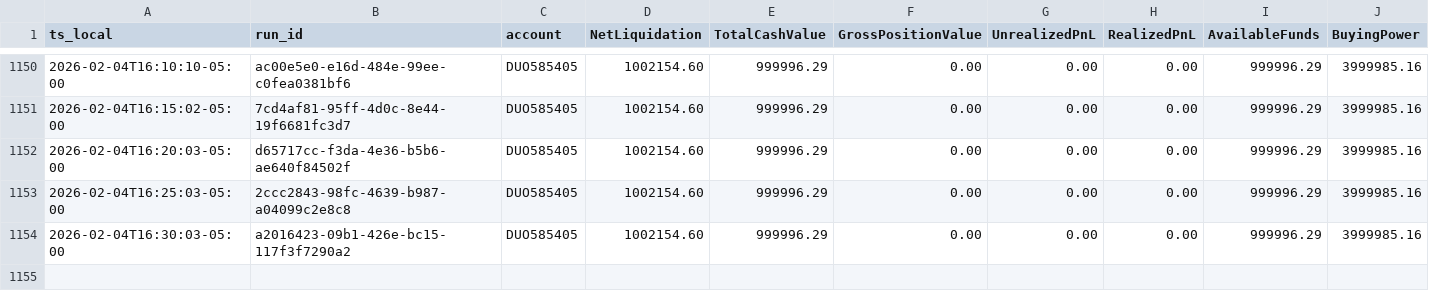
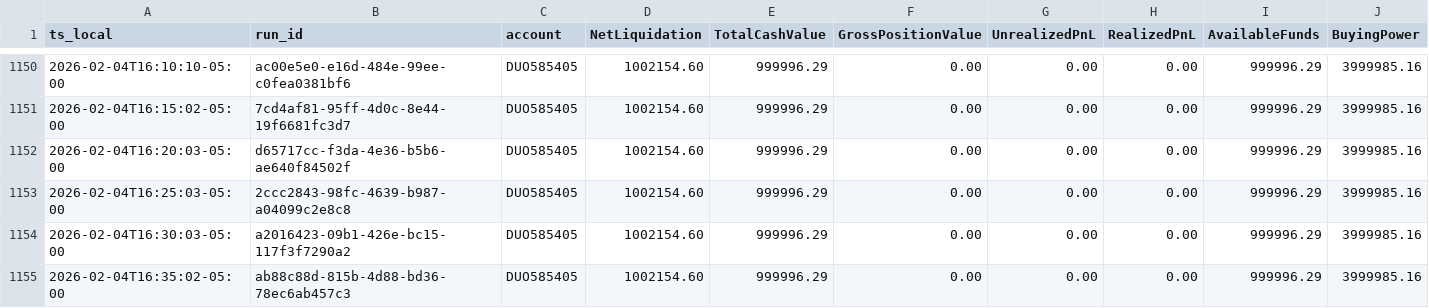
Before and after one commit to martinstabler-bit/IBKR_MeanReversion_Bot, a CSV file: analytics/logs/account.csv, drawn as a sheet; only a part is shown, gaps mark what is left out; rows hold the shown columns only; the diff names each change by its address in the sheet, - before the commit and + after, or states it on an @@ line.

```diff
--- a/analytics/logs/account.csv
+++ b/analytics/logs/account.csv
+row 1155: 2026-02-04T16:35:02-05:00 | ab88c88d-815b-4d88-bd36-78ec6ab457c3 | DUO585405 | 1002154.60 | 999996.29 | 0.00 | 0.00 | 0.00 | 999996.29 | 3999985.16
```
Also changed, not shown: analytics/logs/runs.csv.
